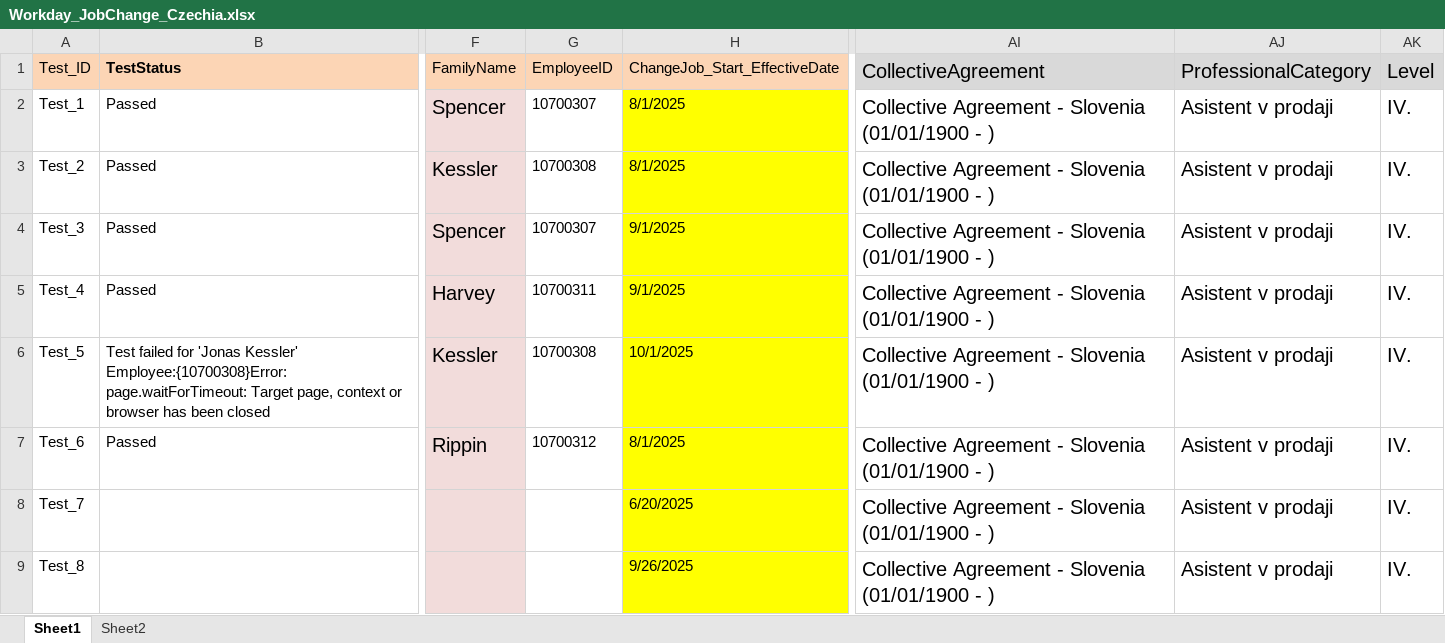
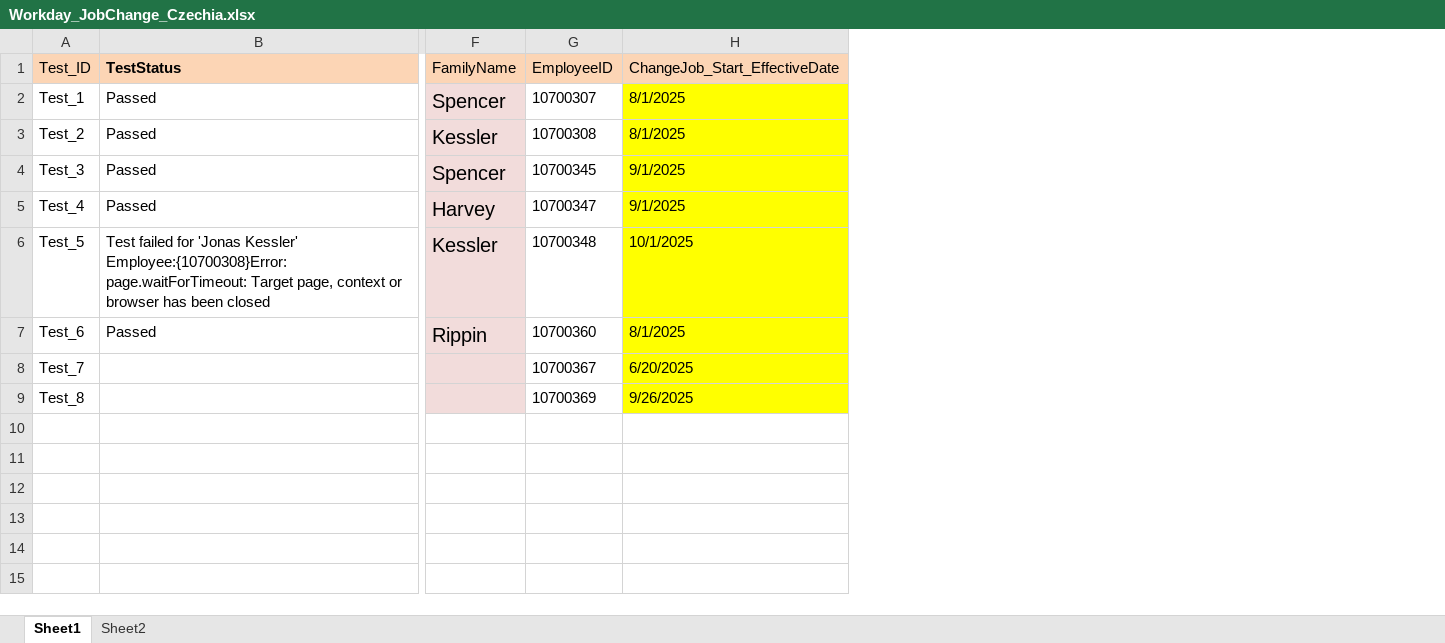
Before and after one commit to VasanthEzhilkumar/WorkdayRepo, an Excel workbook: Data/JobChange/Workday_JobChange_Czechia.xlsx, sheet Sheet1, drawn as a sheet; only a part is shown, gaps mark what is left out; values as stored, in another font and other column widths than the file's, no borders; the diff names each change by its address in the sheet, - before the commit and + after, or states it on an @@ line.

```diff
--- a/Data/JobChange/Workday_JobChange_Czechia.xlsx (sheet Sheet1)
+++ b/Data/JobChange/Workday_JobChange_Czechia.xlsx (sheet Sheet1)
-column AI, rows 1-9: CollectiveAgreement | Collective Agreement - Slovenia (01/01/1900 - ) | Collective Agreement - Slovenia (01/01/1900 - ) | Collective Agreement - Slovenia (01/01/1900 - ) | Collective Agreement - Slovenia (01/01/1900 - ) | Collective Agreement - Slovenia (01/01/1900 - ) | Collective Agreement - Slovenia (01/01/1900 - ) | Collective Agreement - Slovenia (01/01/1900 - ) | Collective Agreement - Slovenia (01/01/1900 - )
-column AJ, rows 1-9: ProfessionalCategory | Asistent v prodaji | Asistent v prodaji | Asistent v prodaji | Asistent v prodaji | Asistent v prodaji | Asistent v prodaji | Asistent v prodaji | Asistent v prodaji
-column AK, rows 1-9: Level | IV. | IV. | IV. | IV. | IV. | IV. | IV. | IV.
-G4: 10700307
+G4: 10700345
-G5: 10700311
+G5: 10700347
-G6: 10700308
+G6: 10700348
-G7: 10700312
+G7: 10700360
-G8: (empty)
+G8: 10700367
-G9: (empty)
+G9: 10700369
```
Also changed, not shown: Data/Hires/Workday_NewHire_Czechia_Regression_PK17.xlsx, Data/Hires/Workday_NewHire_France_Regression_PK17.xlsx, 25 other files.
